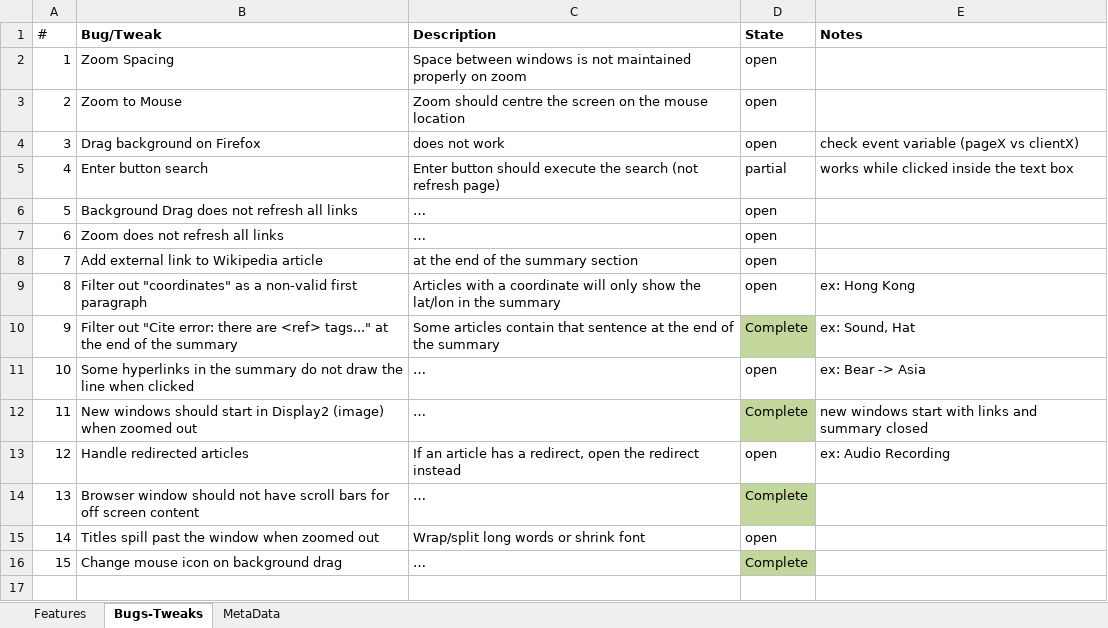
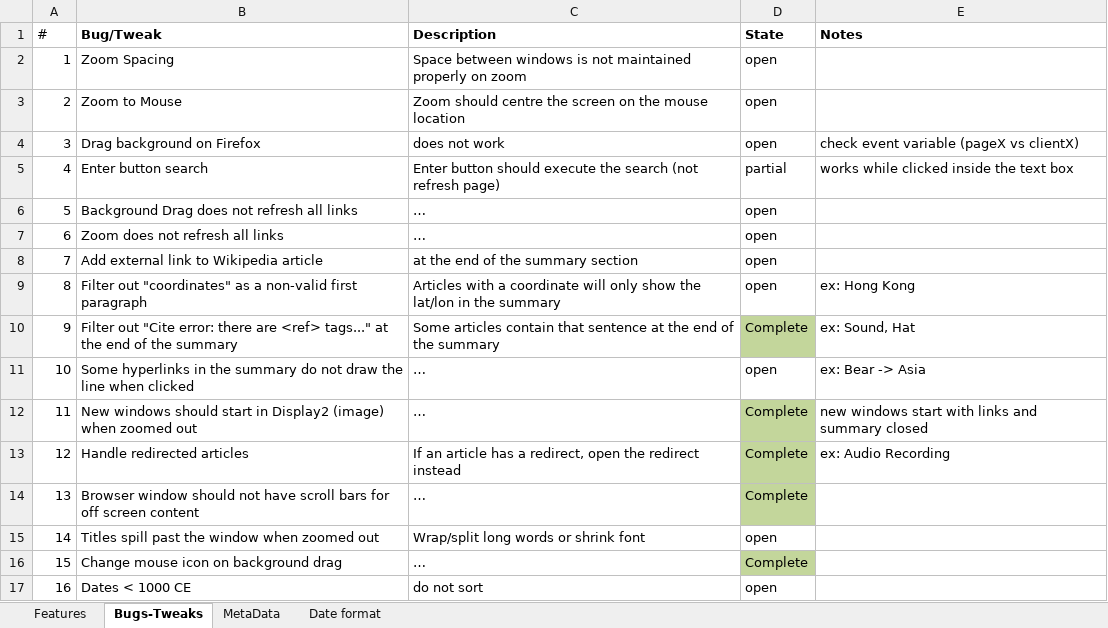
Before and after one commit to nuksimon/lnkr, an Excel workbook: Features.xlsx, sheet Bugs-Tweaks, drawn as a sheet; values as stored, in another font and other column widths than the file's, no borders; conditional formats not drawn; the diff names each change by its address in the sheet, - before the commit and + after, or states it on an @@ line.

Commit message:
redirects! + date parse bugs

```diff
--- a/Features.xlsx (sheet Bugs-Tweaks)
+++ b/Features.xlsx (sheet Bugs-Tweaks)
+sheet tab: Date format
-D13 (State): open
+D13 (State): Complete
-D13 fill: none
+D13 fill: #C3D69B
+row 17: 16 | Dates < 1000 CE | do not sort | open
```
Also changed, not shown: sheet MetaData, 4 other files.
